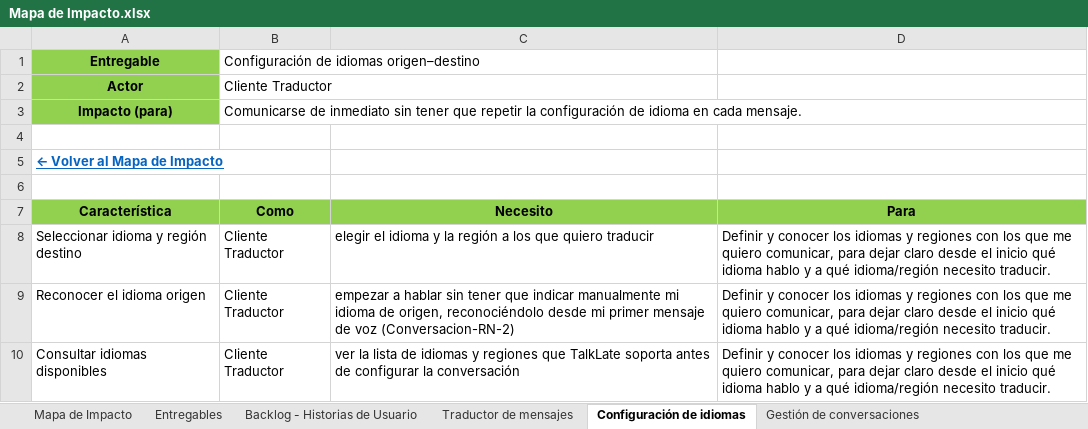
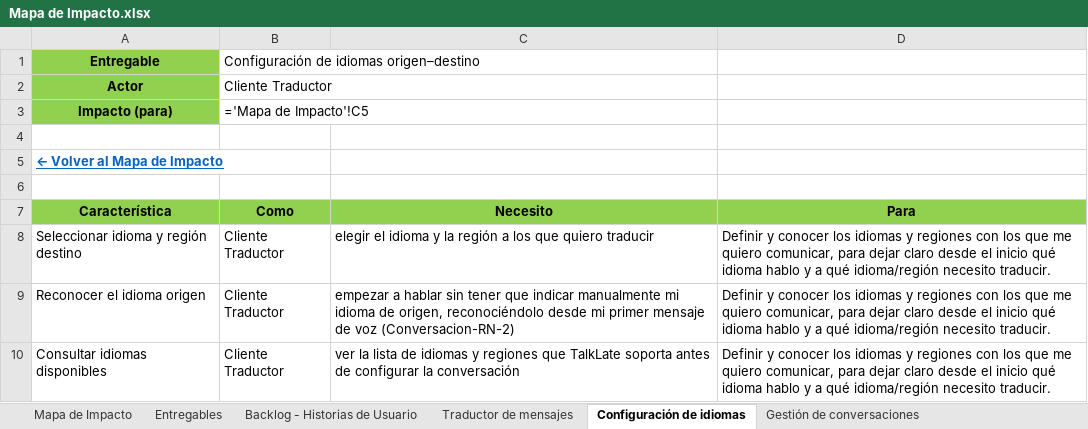
Before and after one commit to Dafatalk/talklate, an Excel workbook: seguimiento/mapa_impacto/Mapa de Impacto.xlsx, sheet Configuración de idiomas, drawn as a sheet; values as stored, in another font and other column widths than the file's, no borders; formulas without a stored value are shown as written; the diff names each change by its address in the sheet, - before the commit and + after, or states it on an @@ line.

```diff
--- a/seguimiento/mapa_impacto/Mapa de Impacto.xlsx (sheet Configuración de idiomas)
+++ b/seguimiento/mapa_impacto/Mapa de Impacto.xlsx (sheet Configuración de idiomas)
-B3 (Como): Comunicarse de inmediato sin tener que repetir la configuración de idioma en cada mensaje.
+B3 (Como): ='Mapa de Impacto'!C5
```
Also changed, not shown: sheet Entregables, sheet Mapa de Impacto, sheet Reportes calidad (Admin), sheet Reporte mala traducción, sheet Catálogo idiomas (Admin), sheet Traductor de mensajes, 5 more sheets, formulas that keep their value.
